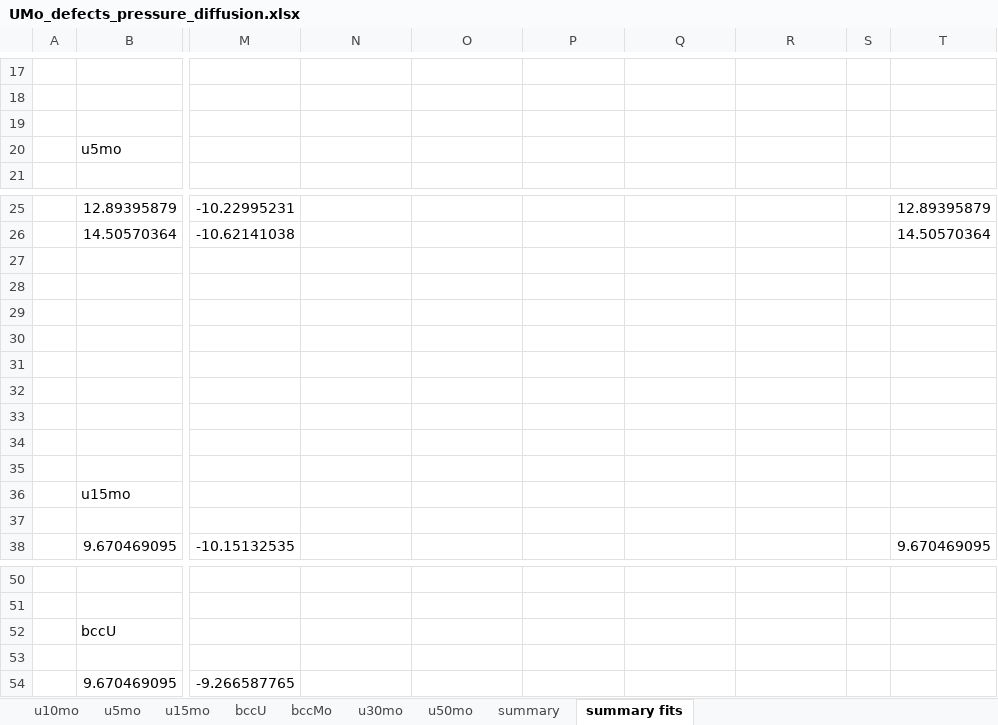
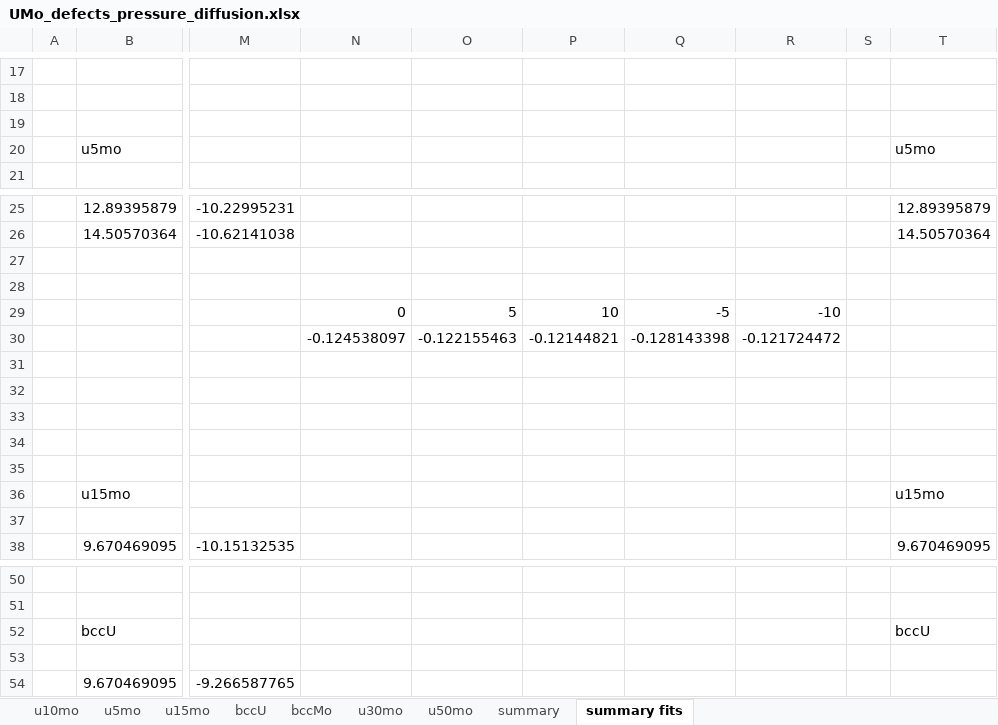
Before and after one commit to benbeeler/spreadsheets, an Excel workbook: USHPRR/UMo_defects_pressure_diffusion.xlsx, sheet summary fits, drawn as a sheet; only a part is shown, gaps mark what is left out; values as stored, in another font and other column widths than the file's, no borders; charts and pictures not drawn; the diff names each change by its address in the sheet, - before the commit and + after, or states it on an @@ line.

```diff
--- a/USHPRR/UMo_defects_pressure_diffusion.xlsx (sheet summary fits)
+++ b/USHPRR/UMo_defects_pressure_diffusion.xlsx (sheet summary fits)
-T20: (empty)
+T20: u5mo
-N29: (empty)
+N29: 0
-O29: (empty)
+O29: 5
-P29: (empty)
+P29: 10
-Q29: (empty)
+Q29: -5
-R29: (empty)
+R29: -10
-N30: (empty)
+N30: -0.124538097
-O30: (empty)
+O30: -0.122155463
-P30: (empty)
+P30: -0.12144821
-Q30: (empty)
+Q30: -0.128143398
-R30: (empty)
+R30: -0.121724472
-T36: (empty)
+T36: u15mo
-T52: (empty)
+T52: bccU
```
Also changed, not shown: sheet u30mo, sheet summary, charts or pictures, USHPRR/UMo_defect_relaxation_volume.xlsx, UZr/melting_point.xlsx.
